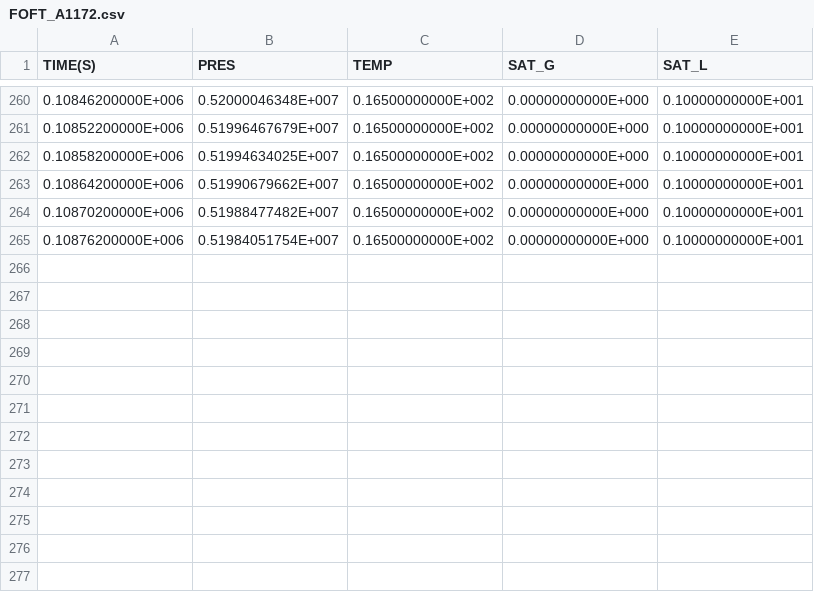
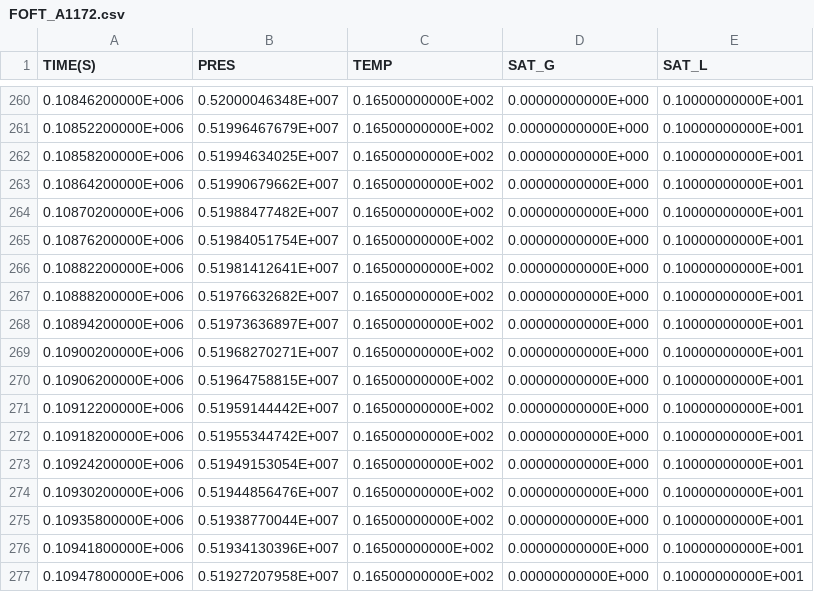
Before and after one commit to kiyoomogi/FS-C, a CSV file: coupled_model/3_THM/FOFT_A1172.csv, drawn as a sheet; only a part is shown, gaps mark what is left out.

Commit message:
temp resutls

```diff
--- a/coupled_model/3_THM/FOFT_A1172.csv
+++ b/coupled_model/3_THM/FOFT_A1172.csv
@@ -265 +265,13 @@
   0.10876200000E+006,  0.51984051754E+007,  0.16500000000E+002,  0.00000000000E+000,  0.10000000000E+001
+  0.10882200000E+006,  0.51981412641E+007,  0.16500000000E+002,  0.00000000000E+000,  0.10000000000E+001
+  0.10888200000E+006,  0.51976632682E+007,  0.16500000000E+002,  0.00000000000E+000,  0.10000000000E+001
+  0.10894200000E+006,  0.51973636897E+007,  0.16500000000E+002,  0.00000000000E+000,  0.10000000000E+001
+  0.10900200000E+006,  0.51968270271E+007,  0.16500000000E+002,  0.00000000000E+000,  0.10000000000E+001
+  0.10906200000E+006,  0.51964758815E+007,  0.16500000000E+002,  0.00000000000E+000,  0.10000000000E+001
+  0.10912200000E+006,  0.51959144442E+007,  0.16500000000E+002,  0.00000000000E+000,  0.10000000000E+001
+  0.10918200000E+006,  0.51955344742E+007,  0.16500000000E+002,  0.00000000000E+000,  0.10000000000E+001
+  0.10924200000E+006,  0.51949153054E+007,  0.16500000000E+002,  0.00000000000E+000,  0.10000000000E+001
+  0.10930200000E+006,  0.51944856476E+007,  0.16500000000E+002,  0.00000000000E+000,  0.10000000000E+001
+  0.10935800000E+006,  0.51938770044E+007,  0.16500000000E+002,  0.00000000000E+000,  0.10000000000E+001
+  0.10941800000E+006,  0.51934130396E+007,  0.16500000000E+002,  0.00000000000E+000,  0.10000000000E+001
+  0.10947800000E+006,  0.51927207958E+007,  0.16500000000E+002,  0.00000000000E+000,  0.10000000000E+001
```
Also changed, not shown: 2 other files.
